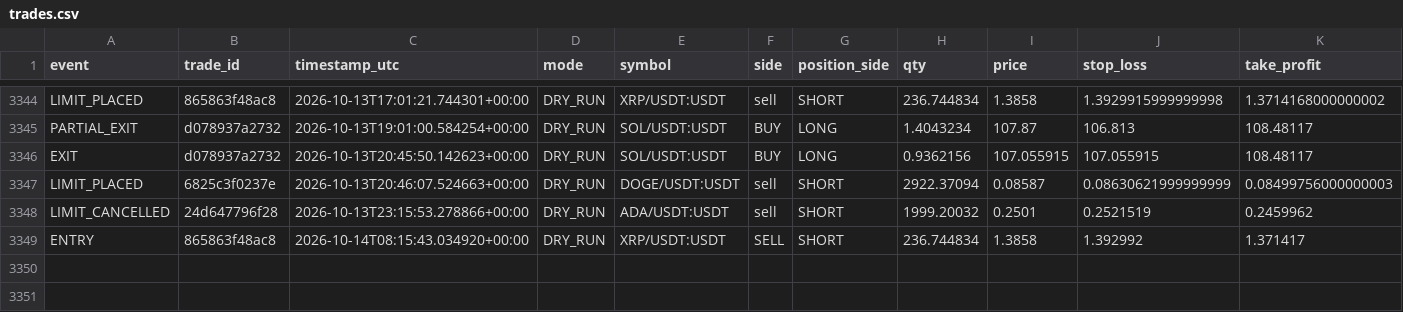
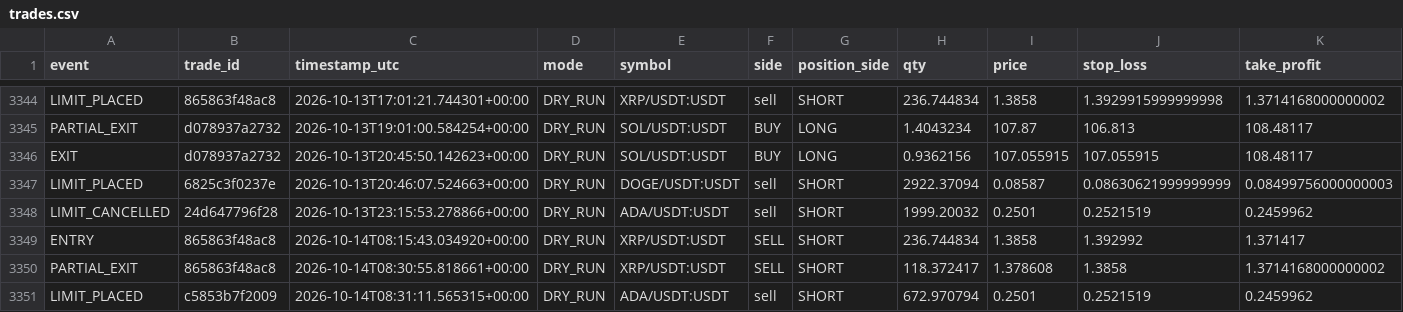
Before and after one commit to MatveevIlya1995/bingx-order-block-bot, a CSV file: data/trades.csv, drawn as a sheet; only a part is shown, gaps mark what is left out; rows hold the shown columns only; the diff names each change by its address in the sheet, - before the commit and + after, or states it on an @@ line.

```diff
--- a/data/trades.csv
+++ b/data/trades.csv
+row 3350: PARTIAL_EXIT | 865863f48ac8 | 2026-10-14T08:30:55.818661+00:00 | DRY_RUN | XRP/USDT:USDT | SELL | SHORT | 118.372417 | 1.378608 | 1.3858 | 1.3714168000000002
+row 3351: LIMIT_PLACED | c5853b7f2009 | 2026-10-14T08:31:11.565315+00:00 | DRY_RUN | ADA/USDT:USDT | sell | SHORT | 672.970794 | 0.2501 | 0.2521519 | 0.2459962
```
Also changed, not shown: 1 other file.
